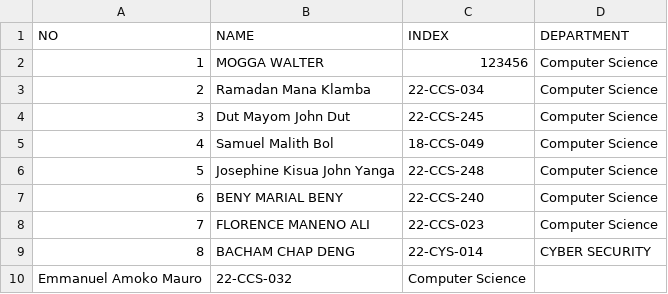
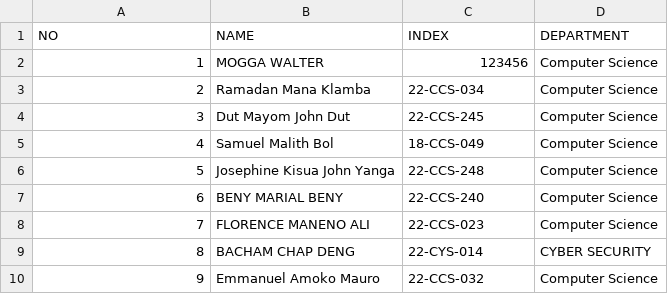
Before and after one commit to emmanuelmauro77-lgtm/OSP_Evening_2026, a CSV file: students.csv, drawn as a sheet.

Commit message:
Fix student entry by adding missing index

```diff
--- a/students.csv
+++ b/students.csv
@@ -9,2 +9,2 @@ NO,NAME,INDEX,DEPARTMENT
 8,BACHAM CHAP DENG,22-CYS-014,CYBER SECURITY
-Emmanuel Amoko Mauro, 22-CCS-032,Computer Science
+9,Emmanuel Amoko Mauro, 22-CCS-032,Computer Science
```
